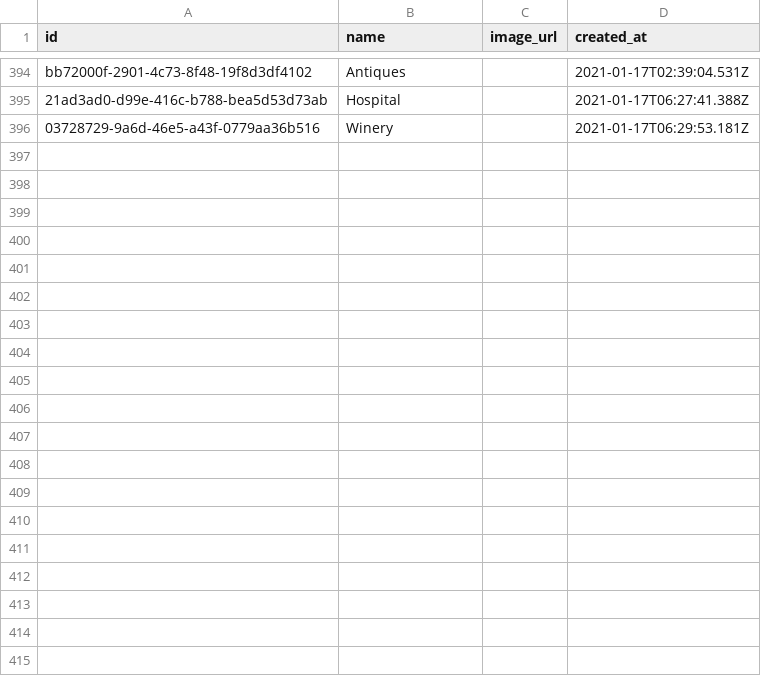
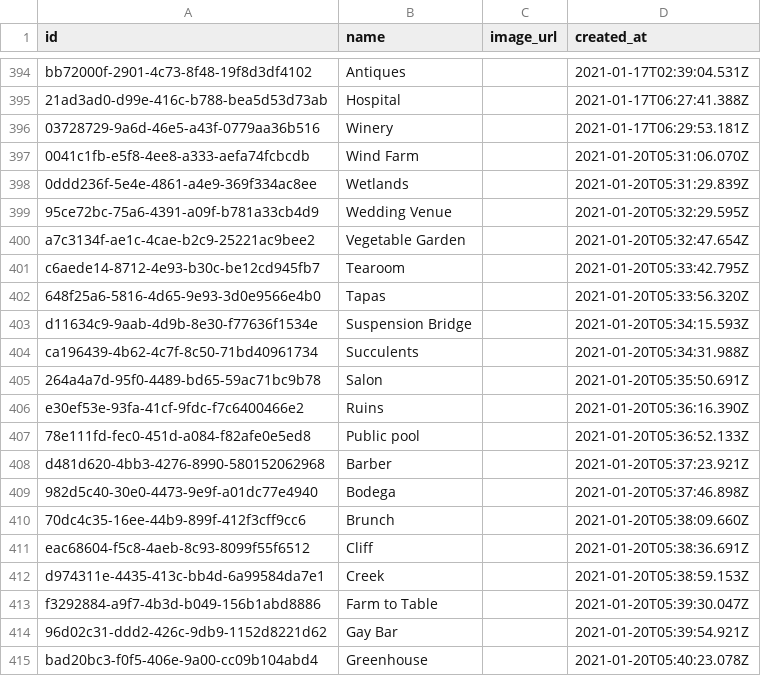
Before and after one commit to olivierlacan/macropus, a CSV file: tag_categories.csv, drawn as a sheet; only a part is shown, gaps mark what is left out; the diff covers the shown part only; the diff names each change by its address in the sheet, - before the commit and + after, or states it on an @@ line.

Commit message:
Add newly added tags
Barber
Bodega
Brunch
Cliff
Creek
Dumplings
Farm to Table
Flower Garden
Gay Bar
German Food
Gondola
Greenhouse
Halal Food
Jewish Bakery
Memorial
New Mexican
Nursery
Oyster Bar
Pond
Public pool
Ruins
Salon
Sculpture
Succulents
Suspension Bridge
Tapas
Tearoom
Vegetable Garden
Wedding Venue
Wetlands
Wind Farm

```diff
--- a/tag_categories.csv
+++ b/tag_categories.csv
+row 397: 0041c1fb-e5f8-4ee8-a333-aefa74fcbcdb | Wind Farm |  | 2021-01-20T05:31:06.070Z
+row 398: 0ddd236f-5e4e-4861-a4e9-369f334ac8ee | Wetlands |  | 2021-01-20T05:31:29.839Z
+row 399: 95ce72bc-75a6-4391-a09f-b781a33cb4d9 | Wedding Venue |  | 2021-01-20T05:32:29.595Z
+row 400: a7c3134f-ae1c-4cae-b2c9-25221ac9bee2 | Vegetable Garden |  | 2021-01-20T05:32:47.654Z
+row 401: c6aede14-8712-4e93-b30c-be12cd945fb7 | Tearoom |  | 2021-01-20T05:33:42.795Z
+row 402: 648f25a6-5816-4d65-9e93-3d0e9566e4b0 | Tapas |  | 2021-01-20T05:33:56.320Z
+row 403: d11634c9-9aab-4d9b-8e30-f77636f1534e | Suspension Bridge |  | 2021-01-20T05:34:15.593Z
+row 404: ca196439-4b62-4c7f-8c50-71bd40961734 | Succulents |  | 2021-01-20T05:34:31.988Z
+row 405: 264a4a7d-95f0-4489-bd65-59ac71bc9b78 | Salon |  | 2021-01-20T05:35:50.691Z
+row 406: e30ef53e-93fa-41cf-9fdc-f7c6400466e2 | Ruins |  | 2021-01-20T05:36:16.390Z
+row 407: 78e111fd-fec0-451d-a084-f82afe0e5ed8 | Public pool |  | 2021-01-20T05:36:52.133Z
+row 408: d481d620-4bb3-4276-8990-580152062968 | Barber |  | 2021-01-20T05:37:23.921Z
+row 409: 982d5c40-30e0-4473-9e9f-a01dc77e4940 | Bodega |  | 2021-01-20T05:37:46.898Z
+row 410: 70dc4c35-16ee-44b9-899f-412f3cff9cc6 | Brunch |  | 2021-01-20T05:38:09.660Z
+row 411: eac68604-f5c8-4aeb-8c93-8099f55f6512 | Cliff |  | 2021-01-20T05:38:36.691Z
+row 412: d974311e-4435-413c-bb4d-6a99584da7e1 | Creek |  | 2021-01-20T05:38:59.153Z
+row 413: f3292884-a9f7-4b3d-b049-156b1abd8886 | Farm to Table |  | 2021-01-20T05:39:30.047Z
+row 414: 96d02c31-ddd2-426c-9db9-1152d8221d62 | Gay Bar |  | 2021-01-20T05:39:54.921Z
+row 415: bad20bc3-f0f5-406e-9a00-cc09b104abd4 | Greenhouse |  | 2021-01-20T05:40:23.078Z
```
Also changed, not shown: 10 added rows, 29 moved rows and 1 edited cell elsewhere in this file, 2 other files.
